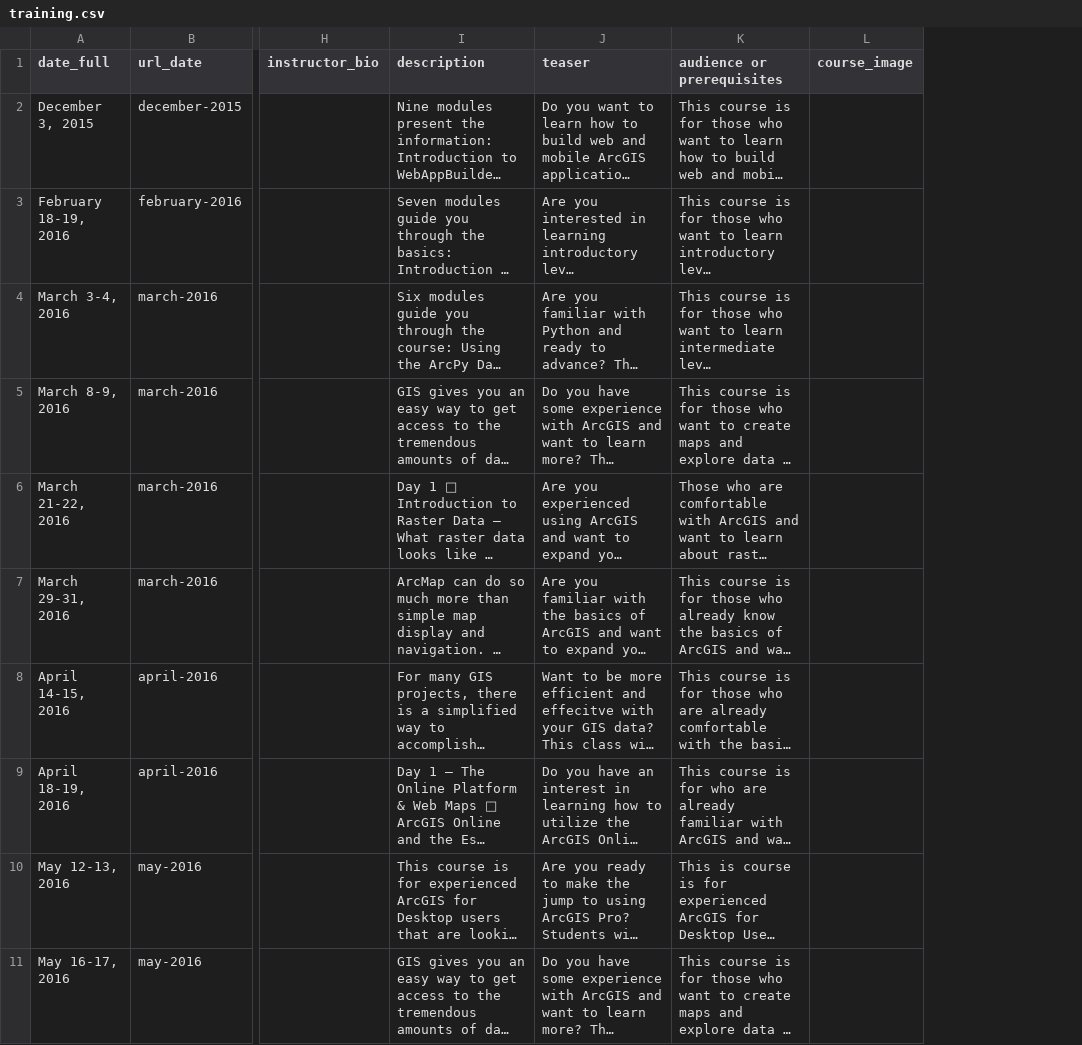
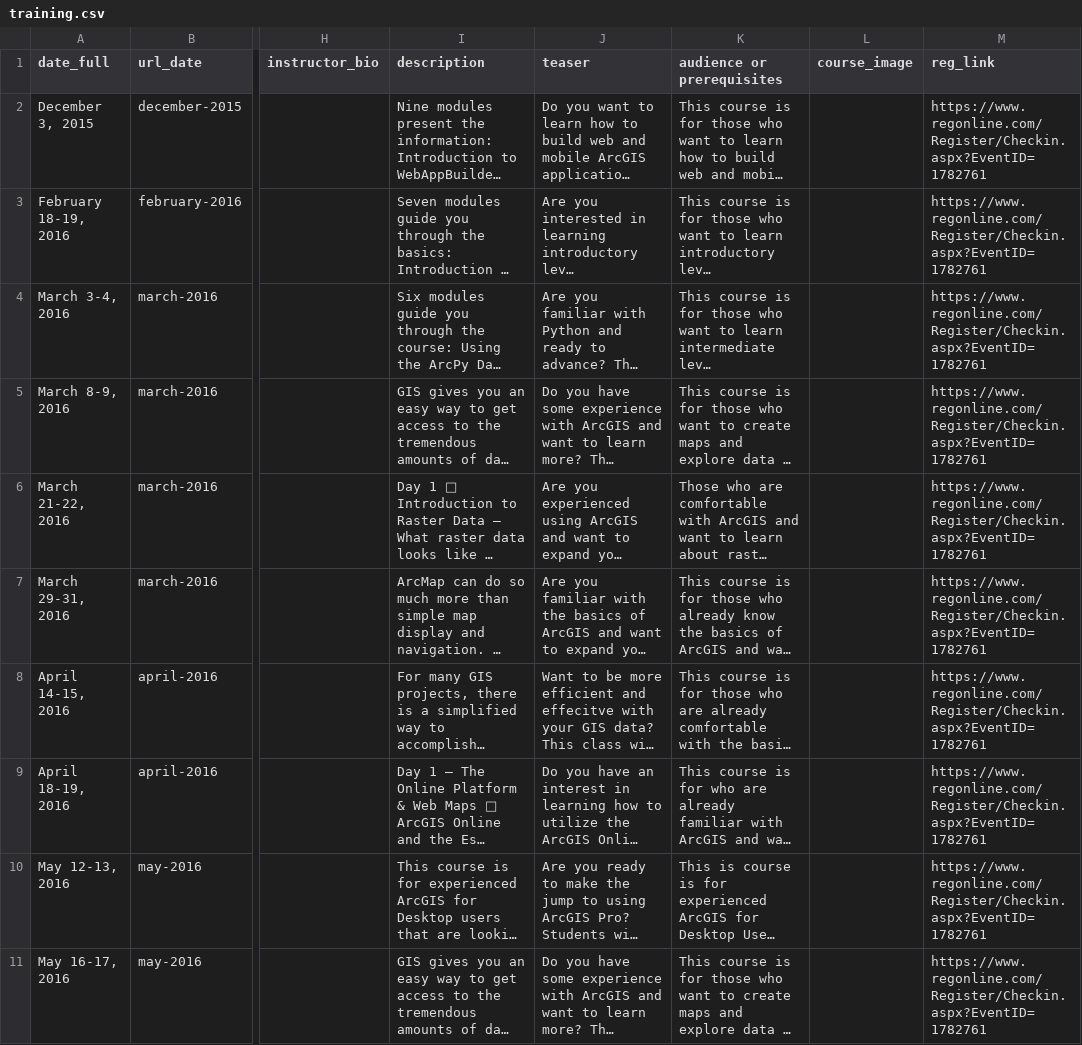
Before and after one commit to DavidHickman/tnris.org, a CSV file: content/training.csv, drawn as a sheet; only a part is shown, gaps mark what is left out; long unchanged cells end in …; the diff names each change by its address in the sheet, - before the commit and + after, or states it on an @@ line.

Commit message:
updating training link, data catalog

```diff
--- a/content/training.csv
+++ b/content/training.csv
+column M (reg_link), rows 2-11: all https://www.regonline.com/Register/Checkin.aspx?EventID=1782761
```
Also changed, not shown: 7 other files.
